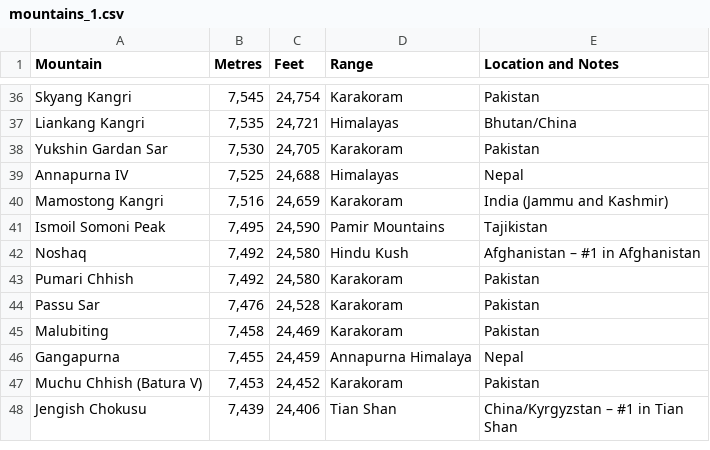
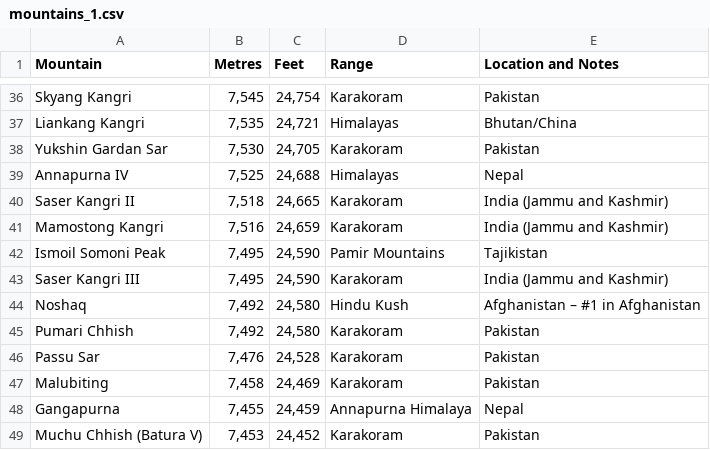
Before and after one commit to rocheio/wiki-table-scrape, a CSV file: output/mountains/mountains_1.csv, drawn as a sheet; only a part is shown, gaps mark what is left out; the shorter side is filled out with more unchanged rows; the diff names each change by its address in the sheet, - before the commit and + after, or states it on an @@ line.

Commit message:
update old test output

```diff
--- a/output/mountains/mountains_1.csv
+++ b/output/mountains/mountains_1.csv
+row 40: Saser Kangri II | 7,518 | 24,665 | Karakoram | India (Jammu and Kashmir)
+row 43: Saser Kangri III | 7,495 | 24,590 | Karakoram | India (Jammu and Kashmir)
```
Also changed, not shown: output/films/films.csv, output/films/films_1.csv, 2 other files.
